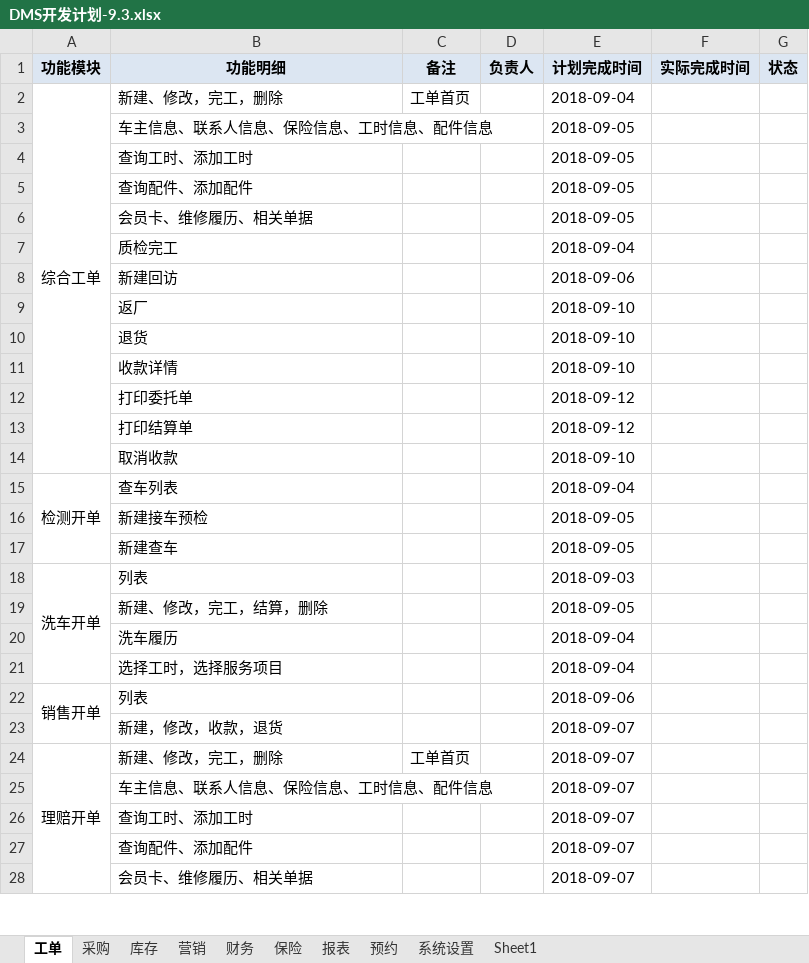
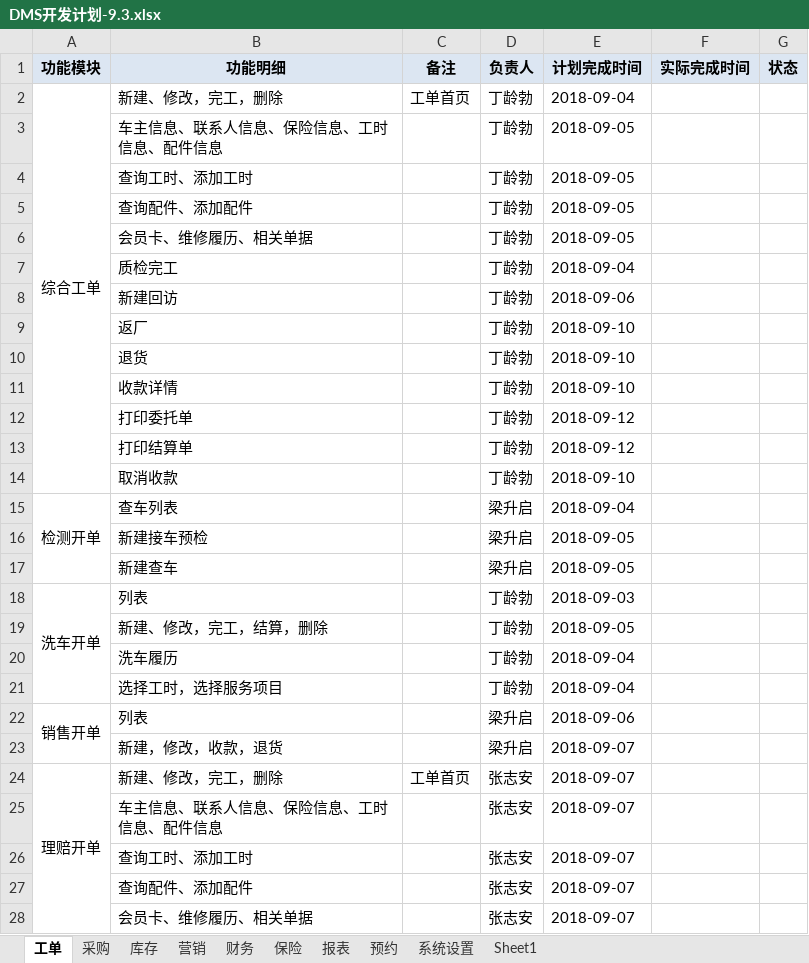
Before and after one commit to dinglingbo/test, an Excel workbook: DOC/DMS开发计划-9.3.xlsx, sheet 工单, drawn as a sheet; only a part is shown; values as stored, in another font and other column widths than the file's, no borders; the diff covers the shown part only; the diff names each change by its address in the sheet, - before the commit and + after, or states it on an @@ line.

```diff
--- a/DOC/DMS开发计划-9.3.xlsx (sheet 工单)
+++ b/DOC/DMS开发计划-9.3.xlsx (sheet 工单)
-D2:D14 (负责人): (empty)
+D2:D14 (负责人): 丁龄勃
-D15:D17 (负责人): (empty)
+D15:D17 (负责人): 梁升启
-D18:D21 (负责人): (empty)
+D18:D21 (负责人): 丁龄勃
-D22:D23 (负责人): (empty)
+D22:D23 (负责人): 梁升启
-D24:D28 (负责人): (empty)
+D24:D28 (负责人): 张志安
```
Also changed, not shown: 9 edited cells elsewhere in this sheet, sheet 报表, sheet 财务, sheet 库存, sheet 营销, sheet 保险, sheet 预约, 1 more sheet.
